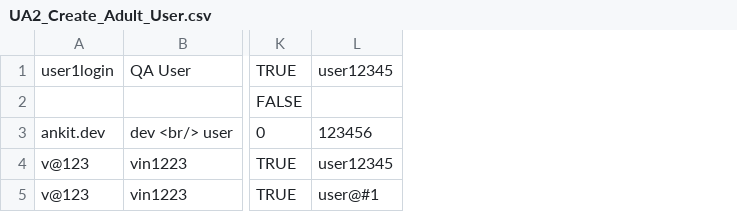
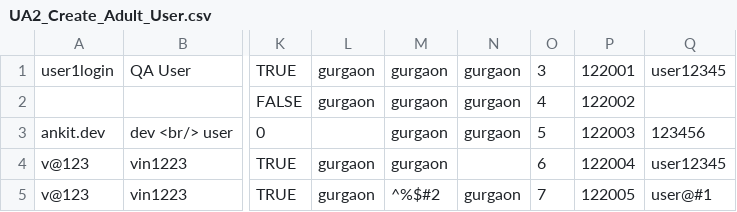
Before and after one commit to vinay1994/APIUpdated, a CSV file: ums2-api/UMS2_API_Test_Data_v1.0/UA2_Create_Adult_User.csv, drawn as a sheet; only a part is shown, gaps mark what is left out; the diff names each change by its address in the sheet, - before the commit and + after, or states it on an @@ line.

```diff
--- a/ums2-api/UMS2_API_Test_Data_v1.0/UA2_Create_Adult_User.csv
+++ b/ums2-api/UMS2_API_Test_Data_v1.0/UA2_Create_Adult_User.csv
+column L, rows 1-5: gurgaon | gurgaon |  | gurgaon | gurgaon
+column M, rows 1-5: gurgaon | gurgaon | gurgaon | gurgaon | ^%$#2
+column N, rows 1-5: gurgaon | gurgaon | gurgaon |  | gurgaon
+column O, rows 1-5: 3 | 4 | 5 | 6 | 7
+column P, rows 1-5: 122001 | 122002 | 122003 | 122004 | 122005
```
Also changed, not shown: 1 other file.
